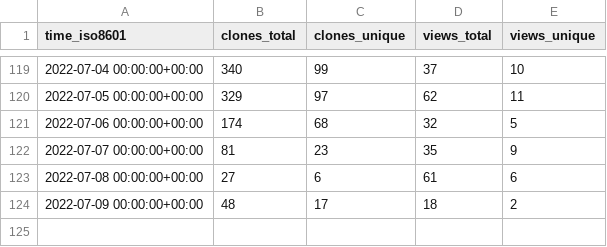
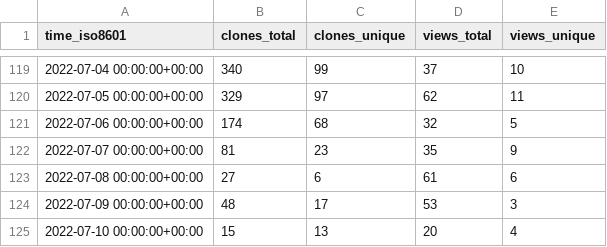
Before and after one commit to gitsrc/icefirelabs-status, a CSV file: IceFireDB/IceFireDB/ghrs-data/views_clones_aggregate.csv, drawn as a sheet; only a part is shown, gaps mark what is left out.

```diff
--- a/IceFireDB/IceFireDB/ghrs-data/views_clones_aggregate.csv
+++ b/IceFireDB/IceFireDB/ghrs-data/views_clones_aggregate.csv
@@ -123,2 +123,3 @@ time_iso8601,clones_total,clones_unique,views_total,views_unique
 2022-07-08 00:00:00+00:00,27,6,61,6
-2022-07-09 00:00:00+00:00,48,17,18,2
+2022-07-09 00:00:00+00:00,48,17,53,3
+2022-07-10 00:00:00+00:00,15,13,20,4
```
Also changed, not shown: 1 other file.
